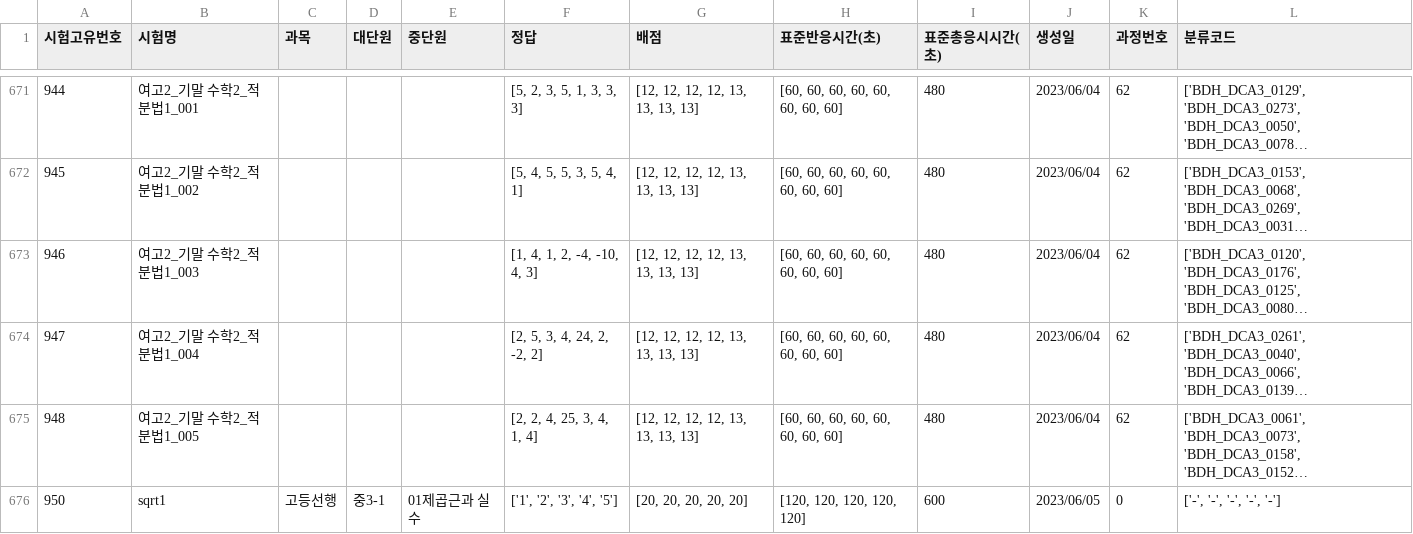
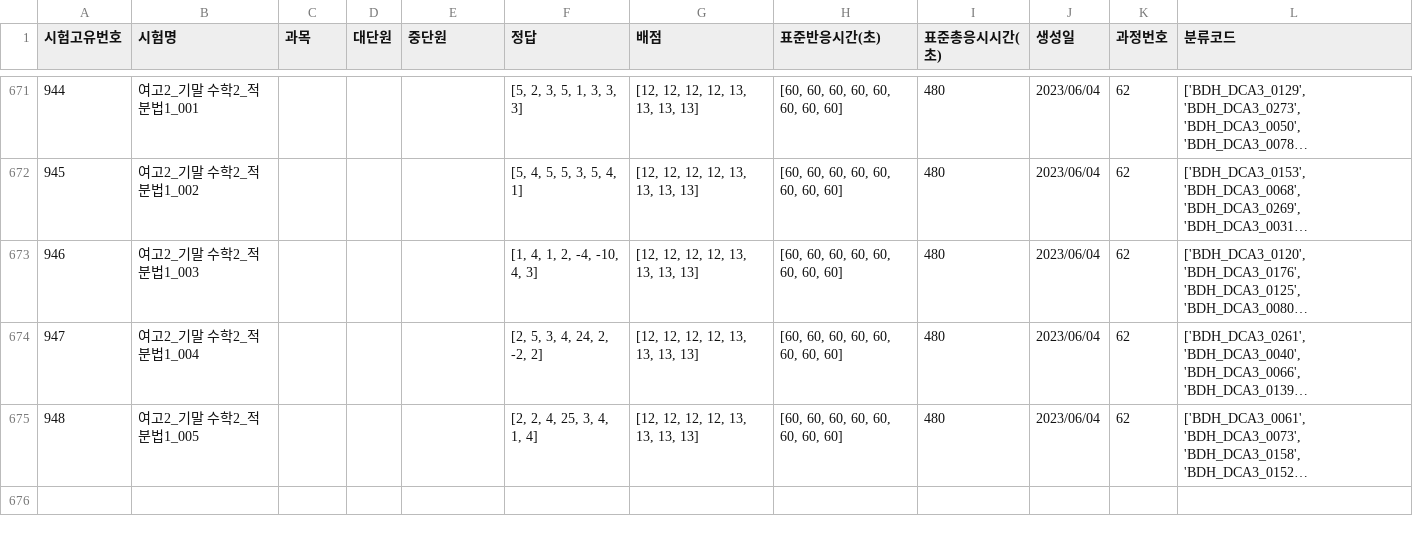
Before and after one commit to JulimPark/streamlit_second, a CSV file: exam_data.csv, drawn as a sheet; only a part is shown, gaps mark what is left out; long unchanged cells end in …; the diff names each change by its address in the sheet, - before the commit and + after, or states it on an @@ line.

Commit message:
2023-6-5 23:37:59

```diff
--- a/exam_data.csv
+++ b/exam_data.csv
-row 676: 950 | sqrt1 | 고등선행 | 중3-1 | 01제곱근과 실수 | ['1', '2', '3', '4', '5'] | [20, 20, 20, 20, 20] | [120, 120, 120, 120, 120] | 600 | 2023/06/05 | 0 | ['-', '-', '-', '-', '-']
```
